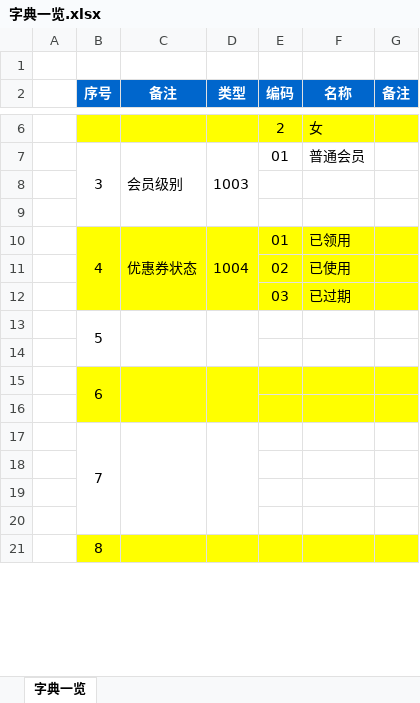
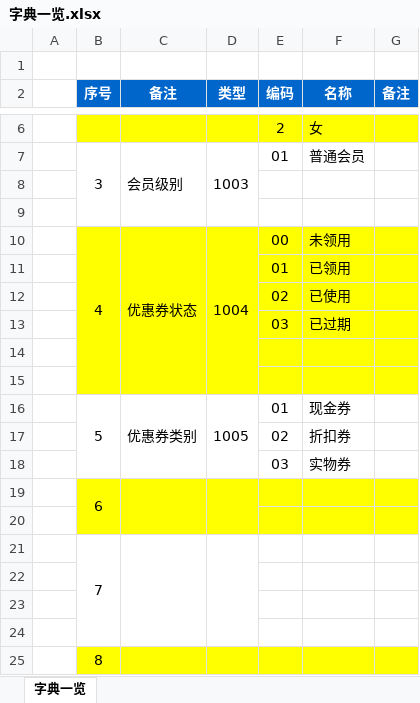
Before and after one commit to zhangxiaodang/wechatcard, an Excel workbook: document/字典一览.xlsx, sheet 字典一览, drawn as a sheet; only a part is shown, gaps mark what is left out; values as stored, in another font and other column widths than the file's, no borders; removed rows and columns are numbered as before the commit, all else as after; the diff names each change by its address in the sheet, - before the commit and + after, or states it on an @@ line.

```diff
--- a/document/字典一览.xlsx (sheet 字典一览)
+++ b/document/字典一览.xlsx (sheet 字典一览)
-B10:B12 merged
+B10:B15 merged
-C10:C12 merged
+C10:C15 merged
-D10:D12 merged
+D10:D15 merged
-E10 (编码): 01
+E10 (编码): 00
-F10 (名称): 已领用
+F10 (名称): 未领用
+row 11:  |  |  |  | 01 | 已领用
-row 13:  | 5
-B14:G14 fill: none
+B14:G14 fill: #FFFF00
+row 15: (empty)
+row 16:  | 5 | 优惠券类别 | 1005 | 01 | 现金券
+row 17:  |  |  |  | 02 | 折扣券
+row 18:  |  |  |  | 03 | 实物券
```
Also changed, not shown: document/数据库表结构.xlsx, 35 other files.
